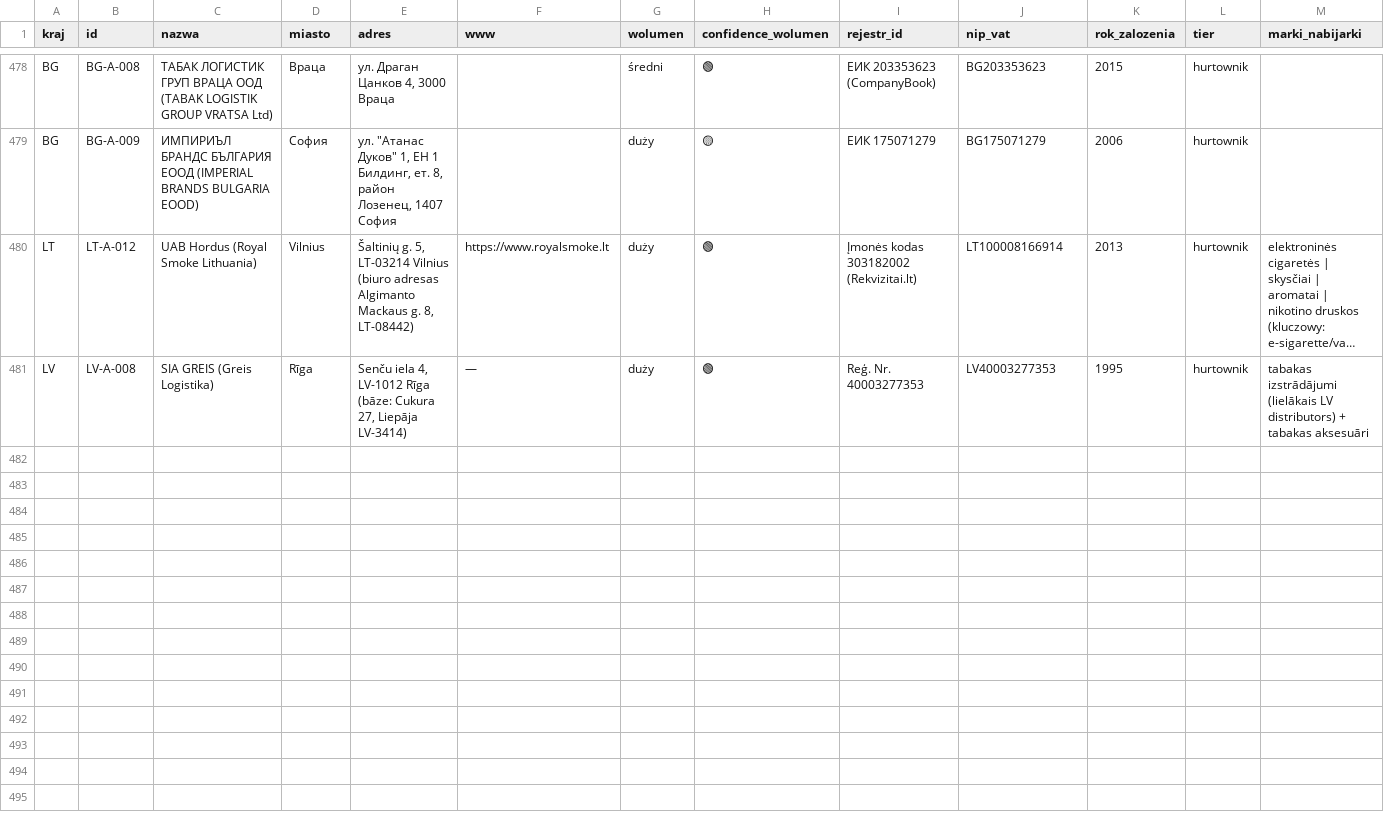
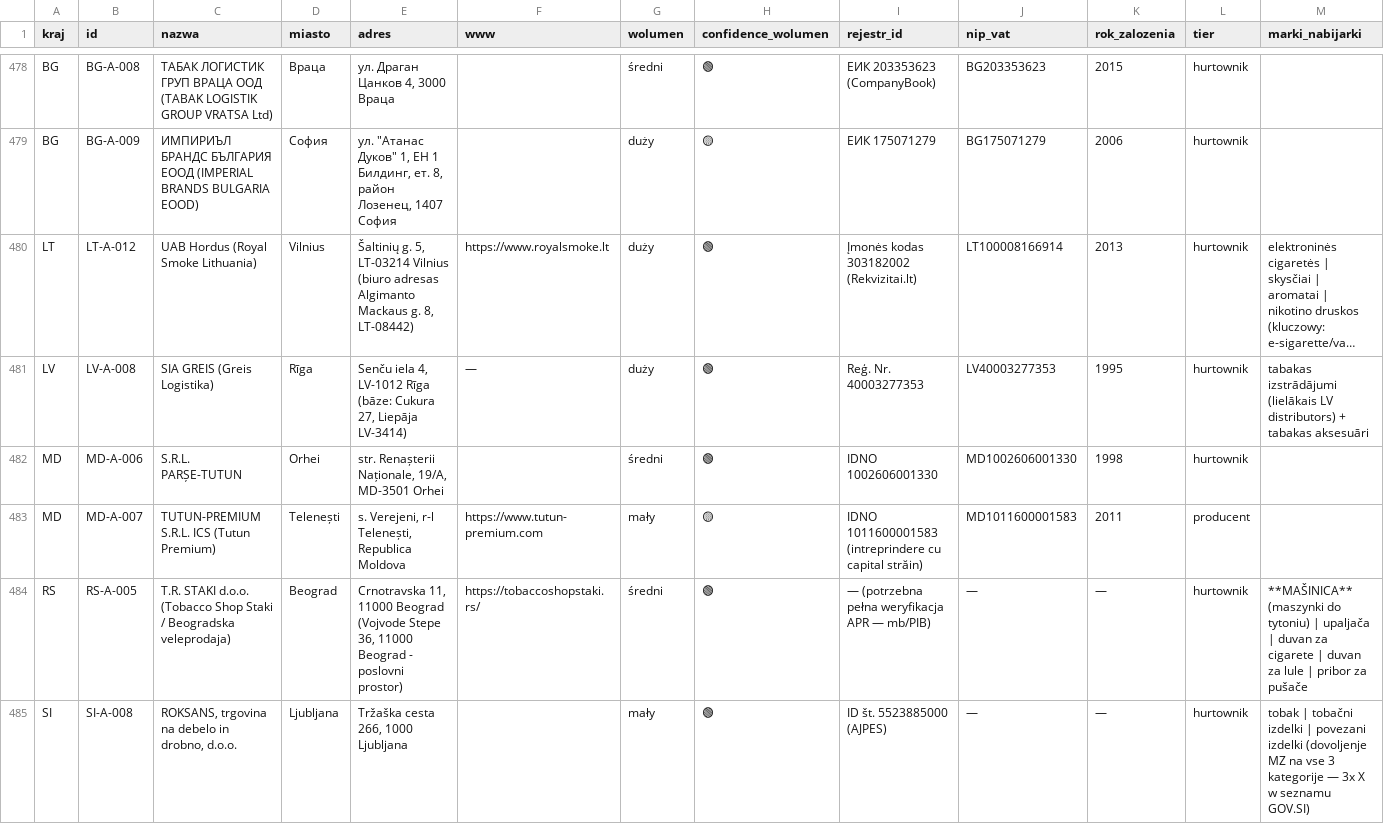
Before and after one commit to ng-net/billszuka, a CSV file: frontend-2/public/master.csv, drawn as a sheet; only a part is shown, gaps mark what is left out; long unchanged cells end in …; rows hold the shown columns only; the diff names each change by its address in the sheet, - before the commit and + after, or states it on an @@ line.

```diff
--- a/frontend-2/public/master.csv
+++ b/frontend-2/public/master.csv
+row 482: MD | MD-A-006 | S.R.L. PARȘE-TUTUN | Orhei | str. Renașterii Naționale, 19/A, MD-3501 Orhei |  | średni | 🟢 | IDNO 1002606001330 | MD1002606001330 | 1998 | hurtownik
+row 483: MD | MD-A-007 | TUTUN-PREMIUM S.R.L. ICS (Tutun Premium) | Telenești | s. Verejeni, r-l Telenești, Republica Moldova | https://www.tutun-premium.com | mały | 🟡 | IDNO 1011600001583 (intreprindere cu capital străin) | MD1011600001583 | 2011 | producent
+row 484: RS | RS-A-005 | T.R. STAKI d.o.o. (Tobacco Shop Staki / Beogradska veleprodaja) | Beograd | Crnotravska 11, 11000 Beograd (Vojvode Stepe 36, 11000 Beograd - poslovni prostor) | https://tobaccoshopstaki.rs/ | średni | 🟢 | — (potrzebna pełna weryfikacja APR — mb/PIB) | — | — | hurtownik | **MAŠINICA** (maszynki do tytoniu) | upaljača | duvan za cigarete | duvan za lule | pribor za pušače
+row 485: SI | SI-A-008 | ROKSANS, trgovina na debelo in drobno, d.o.o. | Ljubljana | Tržaška cesta 266, 1000 Ljubljana |  | mały | 🟢 | ID št. 5523885000 (AJPES) | — | — | hurtownik | tobak | tobačni izdelki | povezani izdelki (dovoljenje MZ na vse 3 kategorije — 3x X w seznamu GOV.SI)
```
Also changed, not shown: 1 other file.
